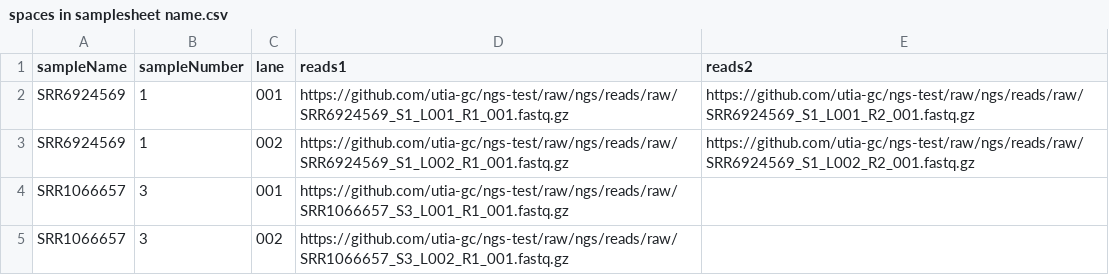
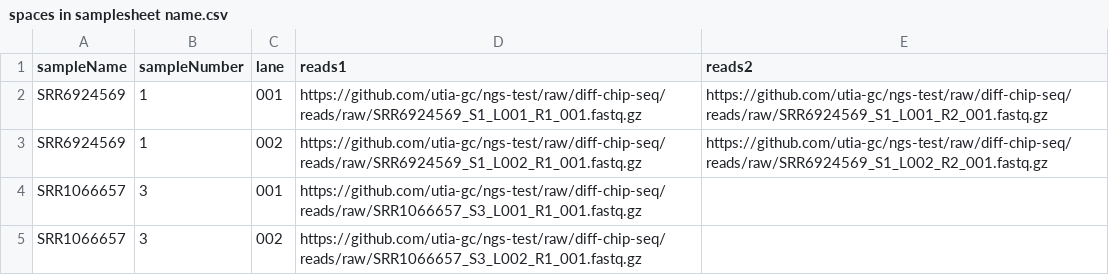
Before and after one commit to utia-gc/ngs-test, a CSV file: samplesheets/invalid/spaces in samplesheet name.csv, drawn as a sheet.

Commit message:
refactor: fix file samplesheet fastq paths to point to write repo

```diff
--- a/samplesheets/invalid/spaces in samplesheet name.csv
+++ b/samplesheets/invalid/spaces in samplesheet name.csv
@@ -1,5 +1,5 @@
 sampleName,sampleNumber,lane,reads1,reads2
-SRR6924569,1,001,https://github.com/utia-gc/ngs-test/raw/ngs/reads/raw/SRR6924569_S1_L001_R1_001.fastq.gz,https://github.com/utia-gc/ngs-test/raw/ngs/reads/raw/SRR6924569_S1_L001_R2_001.fastq.gz
-SRR6924569,1,002,https://github.com/utia-gc/ngs-test/raw/ngs/reads/raw/SRR6924569_S1_L002_R1_001.fastq.gz,https://github.com/utia-gc/ngs-test/raw/ngs/reads/raw/SRR6924569_S1_L002_R2_001.fastq.gz
-SRR1066657,3,001,https://github.com/utia-gc/ngs-test/raw/ngs/reads/raw/SRR1066657_S3_L001_R1_001.fastq.gz,
-SRR1066657,3,002,https://github.com/utia-gc/ngs-test/raw/ngs/reads/raw/SRR1066657_S3_L002_R1_001.fastq.gz,
+SRR6924569,1,001,https://github.com/utia-gc/ngs-test/raw/diff-chip-seq/reads/raw/SRR6924569_S1_L001_R1_001.fastq.gz,https://github.com/utia-gc/ngs-test/raw/diff-chip-seq/reads/raw/SRR6924569_S1_L001_R2_001.fastq.gz
+SRR6924569,1,002,https://github.com/utia-gc/ngs-test/raw/diff-chip-seq/reads/raw/SRR6924569_S1_L002_R1_001.fastq.gz,https://github.com/utia-gc/ngs-test/raw/diff-chip-seq/reads/raw/SRR6924569_S1_L002_R2_001.fastq.gz
+SRR1066657,3,001,https://github.com/utia-gc/ngs-test/raw/diff-chip-seq/reads/raw/SRR1066657_S3_L001_R1_001.fastq.gz,
+SRR1066657,3,002,https://github.com/utia-gc/ngs-test/raw/diff-chip-seq/reads/raw/SRR1066657_S3_L002_R1_001.fastq.gz,
```
Also changed, not shown: samplesheets/invalid/sampleName-missing.csv, samplesheets/mixed-ends_lanes.csv, 3 other files.
